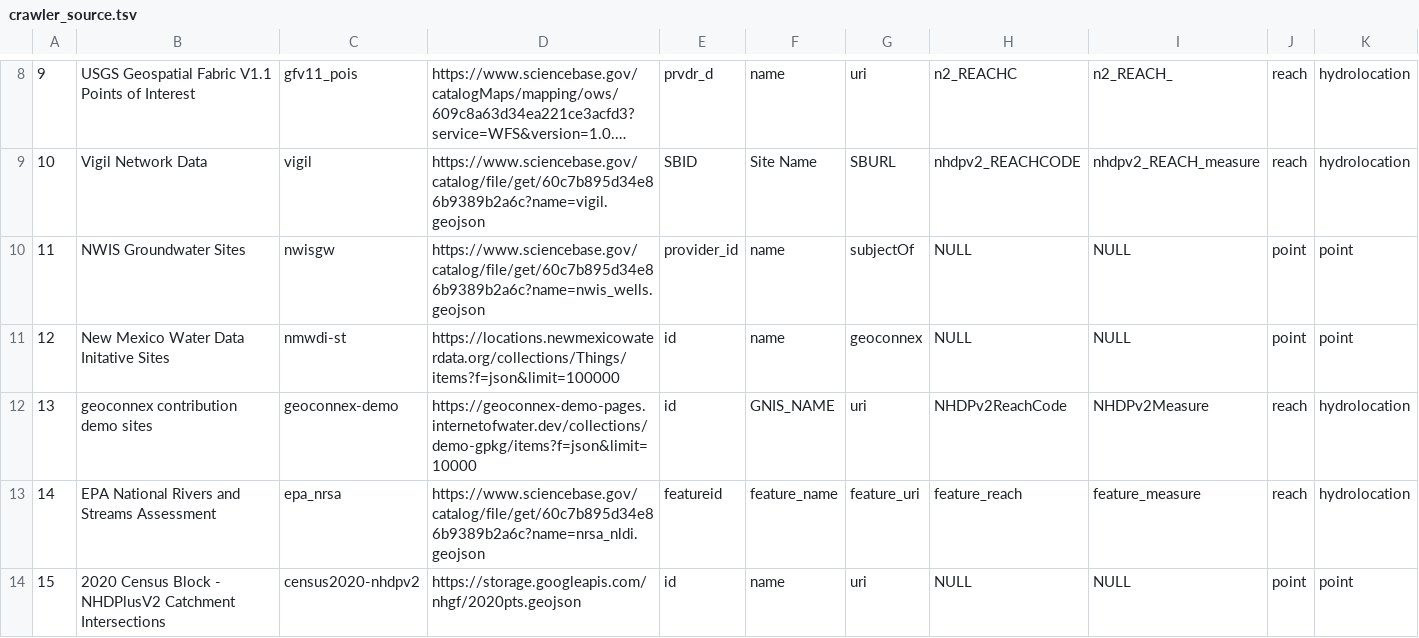
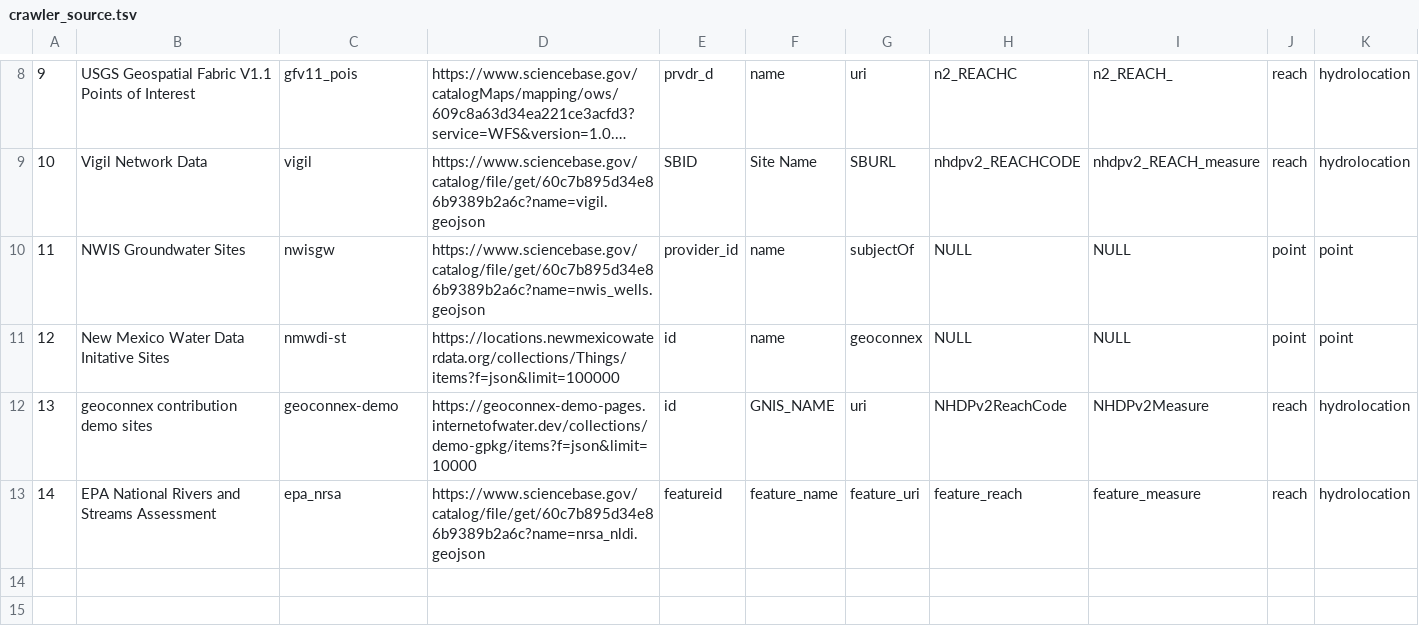
Before and after one commit to internetofwater/nldi-db, a TSV file: liquibase/changeLogs/nldi/nldi_data/update_crawler_source/crawler_source.tsv, drawn as a sheet; only a part is shown, gaps mark what is left out; long unchanged cells end in …; the diff names each change by its address in the sheet, - before the commit and + after, or states it on an @@ line.

Commit message:
remove nhdpv2 census

```diff
--- a/liquibase/changeLogs/nldi/nldi_data/update_crawler_source/crawler_source.tsv
+++ b/liquibase/changeLogs/nldi/nldi_data/update_crawler_source/crawler_source.tsv
-row 14: 15 | 2020 Census Block - NHDPlusV2 Catchment Intersections | census2020-nhdpv2 | https://storage.googleapis.com/nhgf/2020pts.geojson | id | name | uri | NULL | NULL | point | point
```
